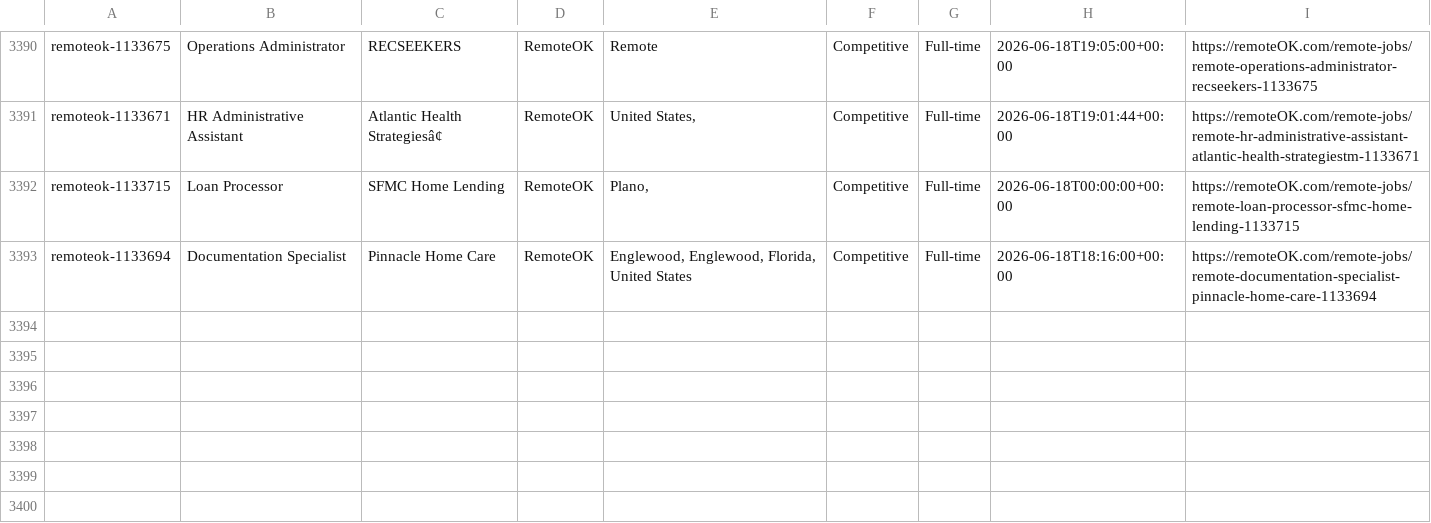
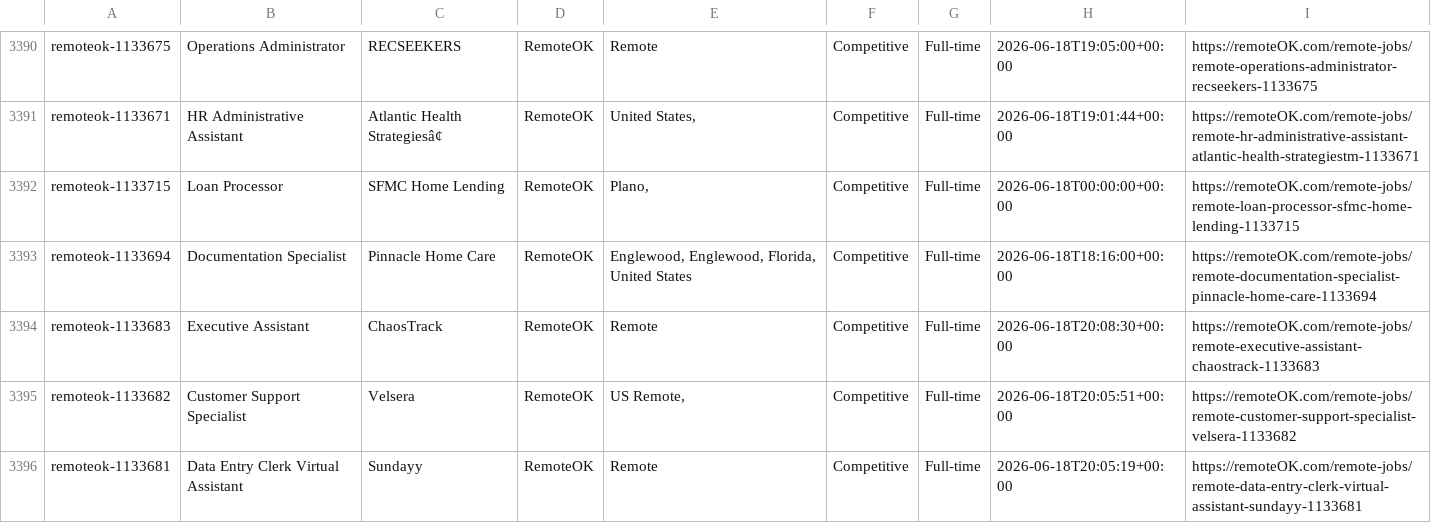
Before and after one commit to eyanbee/job-robot, a CSV file: weekly-jobs.csv, drawn as a sheet; only a part is shown, gaps mark what is left out; the diff names each change by its address in the sheet, - before the commit and + after, or states it on an @@ line.

```diff
--- a/weekly-jobs.csv
+++ b/weekly-jobs.csv
+row 3394: remoteok-1133683 | Executive Assistant | ChaosTrack | RemoteOK | Remote | Competitive | Full-time | 2026-06-18T20:08:30+00:00 | https://remoteOK.com/remote-jobs/remote-executive-assistant-chaostrack-1133683
+row 3395: remoteok-1133682 | Customer Support Specialist | Velsera | RemoteOK | US Remote, | Competitive | Full-time | 2026-06-18T20:05:51+00:00 | https://remoteOK.com/remote-jobs/remote-customer-support-specialist-velsera-1133682
+row 3396: remoteok-1133681 | Data Entry Clerk Virtual Assistant | Sundayy | RemoteOK | Remote | Competitive | Full-time | 2026-06-18T20:05:19+00:00 | https://remoteOK.com/remote-jobs/remote-data-entry-clerk-virtual-assistant-sundayy-1133681
```
Also changed, not shown: 1 other file.
